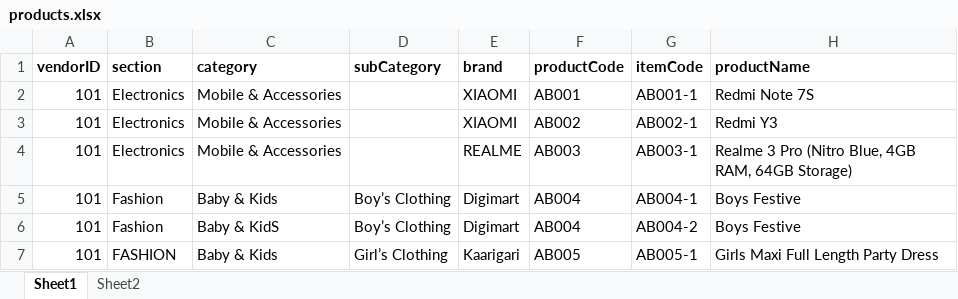
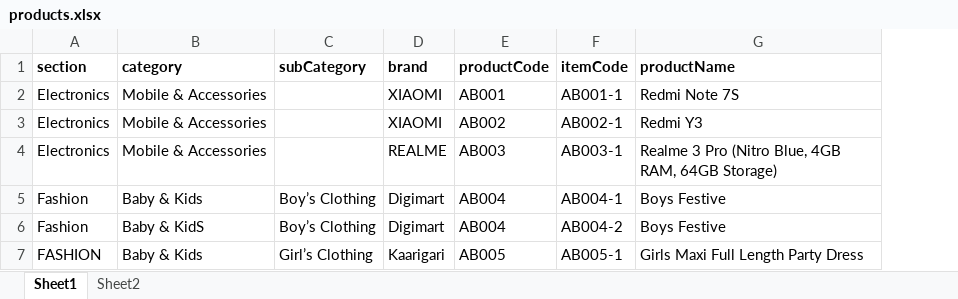
Before and after one commit to iAssureIT/ganga, an Excel workbook: admin/public/products.xlsx, sheet Sheet1, drawn as a sheet; only a part is shown; values as stored, in another font and other column widths than the file's, no borders; removed rows and columns are numbered as before the commit, all else as after; the diff covers the shown part only; the diff names each change by its address in the sheet, - before the commit and + after, or states it on an @@ line.

```diff
--- a/admin/public/products.xlsx (sheet Sheet1)
+++ b/admin/public/products.xlsx (sheet Sheet1)
-column A (vendorID), rows 2-7: all 101
```
Also changed, not shown: 1 added row elsewhere in this sheet, 5 other files.
